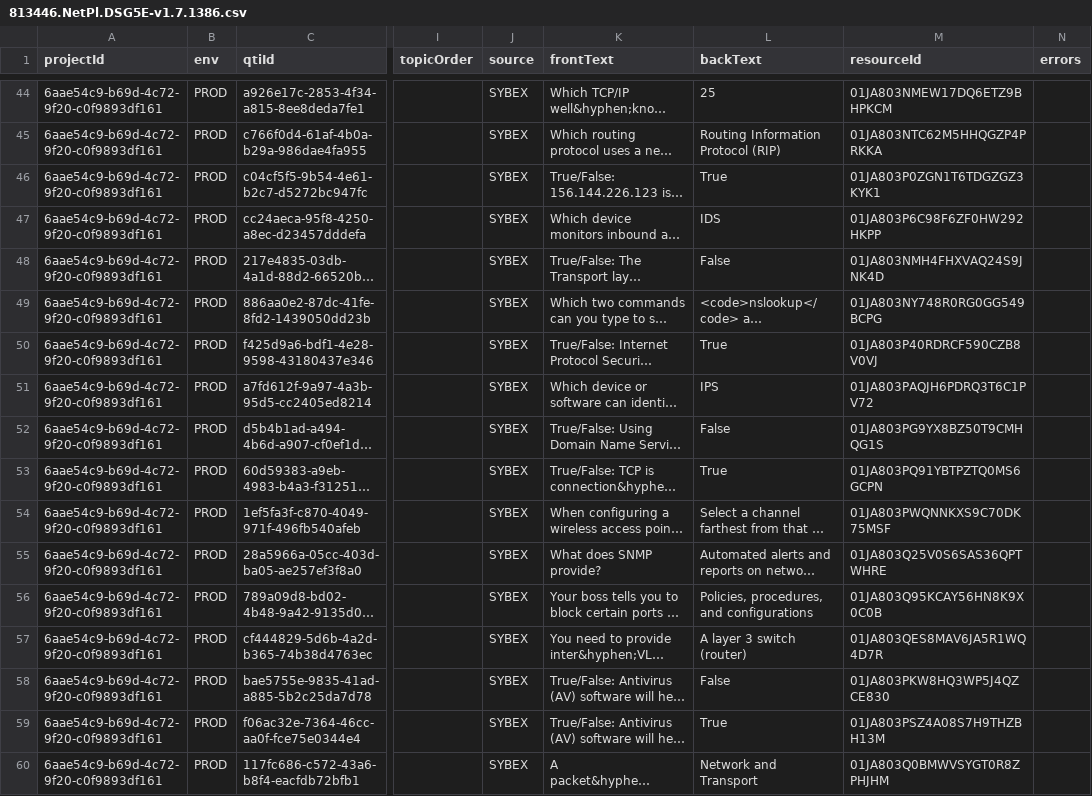
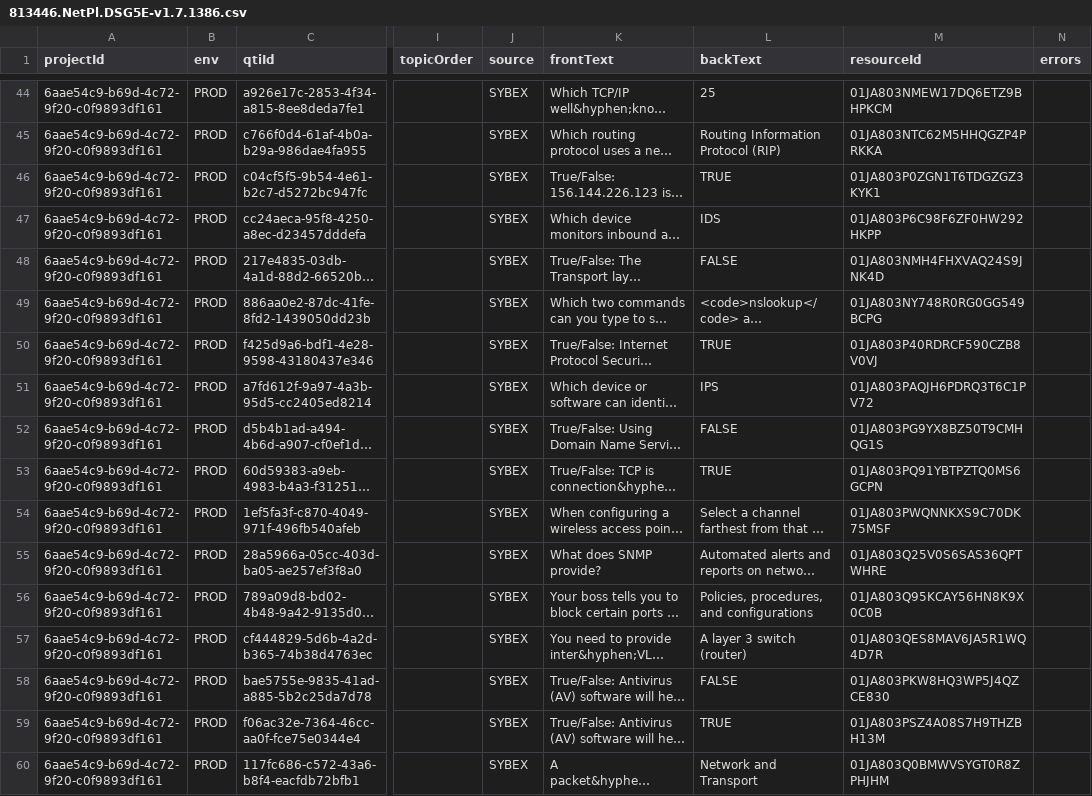
Before and after one commit to tirendlight/MCS_Flashcards, a CSV file: 9781119813446/813446.NetPl.DSG5E-v1.7.1386.csv, drawn as a sheet; only a part is shown, gaps mark what is left out; long unchanged cells end in …; the diff covers the shown part only; the diff names each change by its address in the sheet, - before the commit and + after, or states it on an @@ line.

```diff
--- a/9781119813446/813446.NetPl.DSG5E-v1.7.1386.csv
+++ b/9781119813446/813446.NetPl.DSG5E-v1.7.1386.csv
-L46 (backText): True
+L46 (backText): TRUE
-L48 (backText): False
+L48 (backText): FALSE
-L50 (backText): True
+L50 (backText): TRUE
-L52 (backText): False
+L52 (backText): FALSE
-L53 (backText): True
+L53 (backText): TRUE
-L58 (backText): False
+L58 (backText): FALSE
-L59 (backText): True
+L59 (backText): TRUE
```
Also changed, not shown: 85 edited cells elsewhere in this file, 9781119812289/812289.SecPl.DSG5E-v1.7.1140.csv, 9781119821007/821007.AWSCML.SG-v1.7.557.csv, 1 other file.
